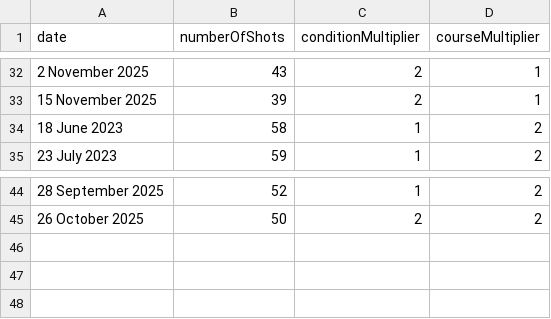
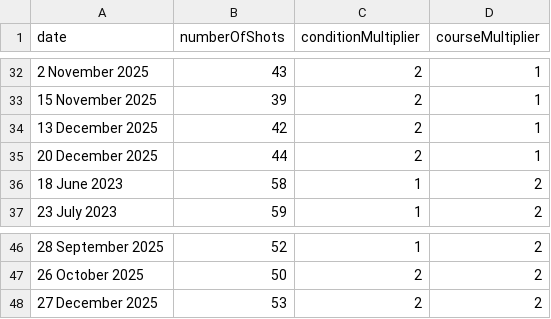
Before and after one commit to craylton/GolfImprovementMeasurement, a CSV file: GolfImprovementMeasurement/Data/golf_data.csv, drawn as a sheet; only a part is shown, gaps mark what is left out; the diff names each change by its address in the sheet, - before the commit and + after, or states it on an @@ line.

Commit message:
Update data

```diff
--- a/GolfImprovementMeasurement/Data/golf_data.csv
+++ b/GolfImprovementMeasurement/Data/golf_data.csv
+row 34: 13 December 2025 | 42 | 2 | 1
+row 35: 20 December 2025 | 44 | 2 | 1
+row 48: 27 December 2025 | 53 | 2 | 2
```
